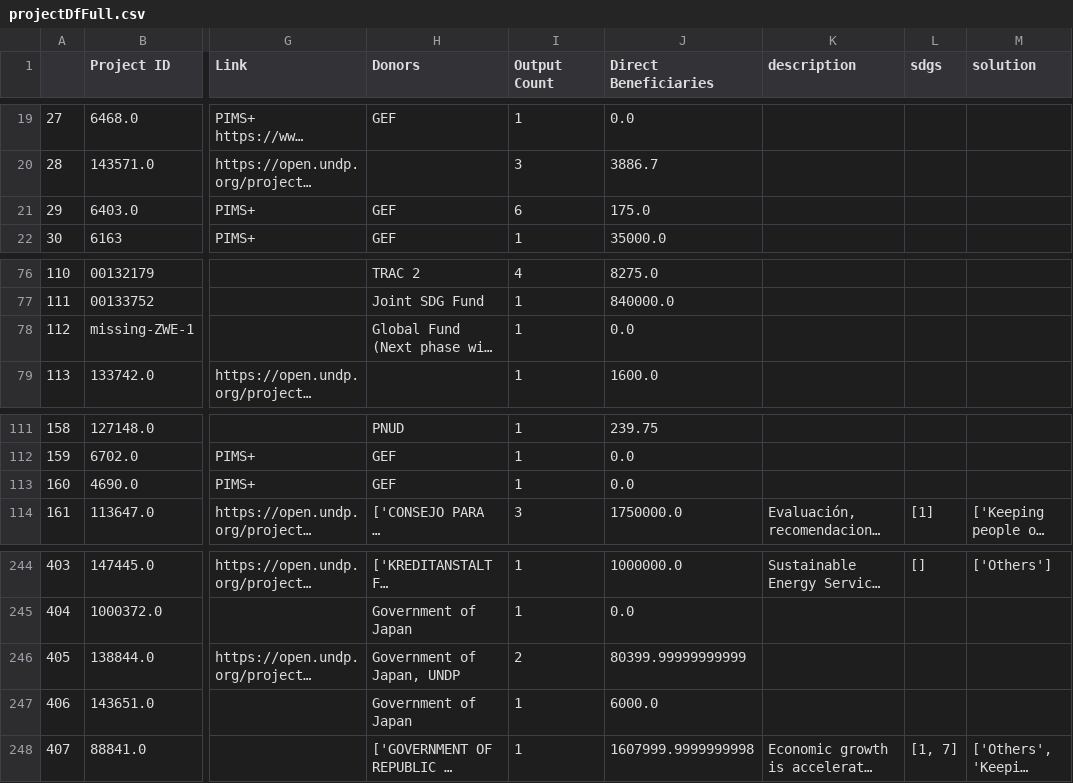
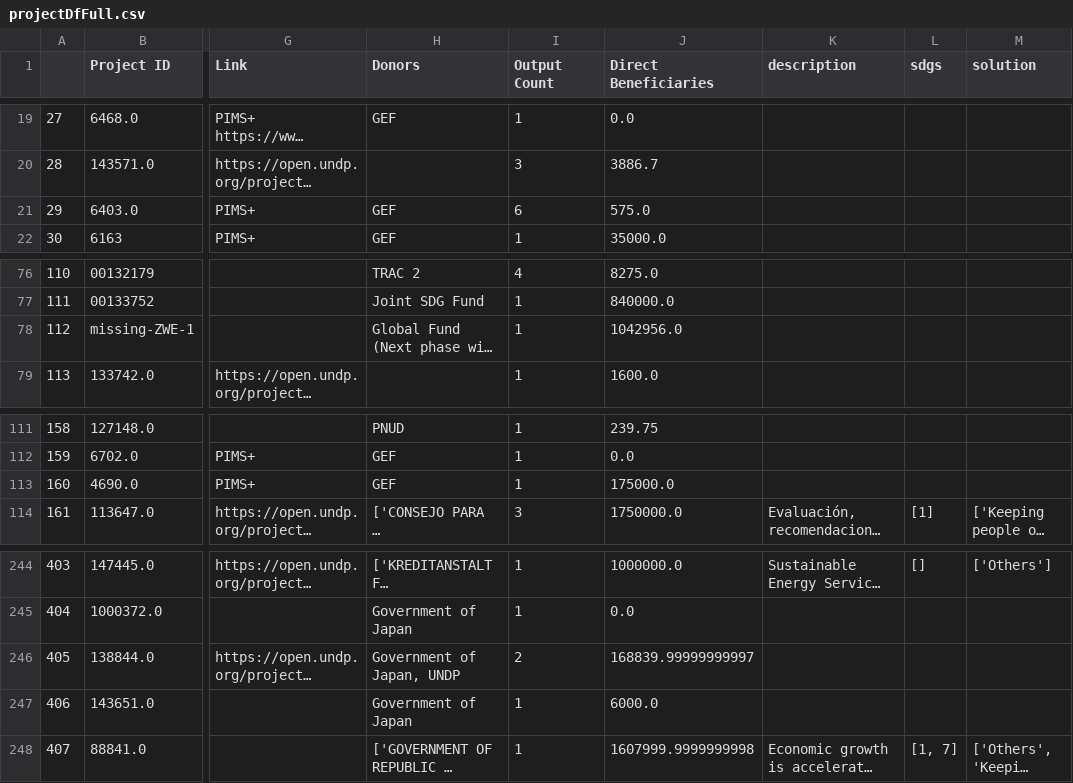
Before and after one commit to Ben-Keller/Energy-Moonshot-Tracker, a CSV file: 02_Output/01_Projects/projectDfFull.csv, drawn as a sheet; only a part is shown, gaps mark what is left out; long unchanged cells end in …; the diff names each change by its address in the sheet, - before the commit and + after, or states it on an @@ line.

```diff
--- a/02_Output/01_Projects/projectDfFull.csv
+++ b/02_Output/01_Projects/projectDfFull.csv
-J21 (Direct Beneficiaries): 175.0
+J21 (Direct Beneficiaries): 575.0
-J78 (Direct Beneficiaries): 0.0
+J78 (Direct Beneficiaries): 1042956.0
-J113 (Direct Beneficiaries): 0.0
+J113 (Direct Beneficiaries): 175000.0
-J246 (Direct Beneficiaries): 80399.99999999999
+J246 (Direct Beneficiaries): 168839.99999999997
```
Also changed, not shown: 02_Output/02_Outputs/outputDfValidation.csv, 02_Output/03_Countries/countryMetadata.csv, 6 other files.
